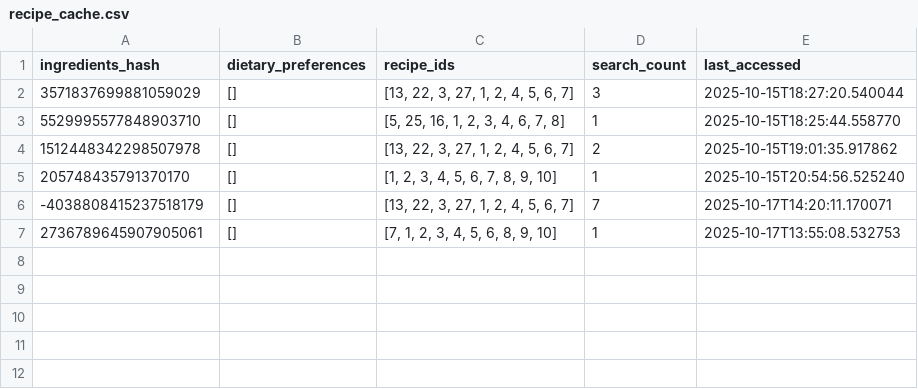
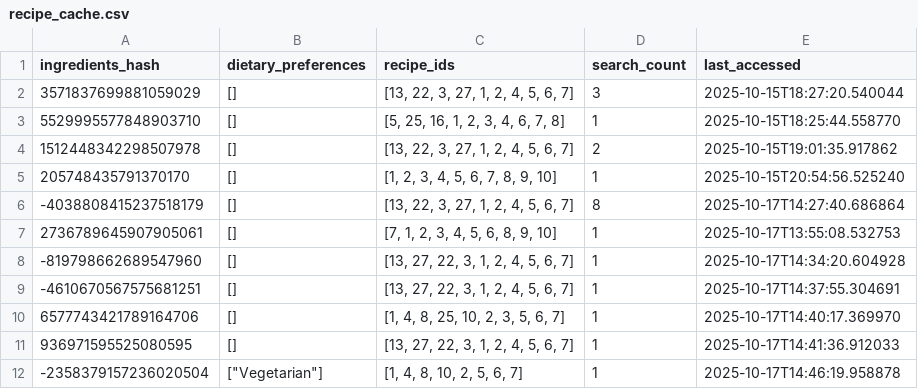
Before and after one commit to azrael-2704/chefs-cam, a CSV file: backend/recipe_cache.csv, drawn as a sheet.

Commit message:
Fixed bugs regarding dietary tags and serving representation

```diff
--- a/backend/recipe_cache.csv
+++ b/backend/recipe_cache.csv
@@ -5,3 +5,8 @@ ingredients_hash,dietary_preferences,recipe_ids,search_count,last_accessed
 205748435791370170,[],"[1, 2, 3, 4, 5, 6, 7, 8, 9, 10]",1,2025-10-15T20:54:56.525240
--4038808415237518179,[],"[13, 22, 3, 27, 1, 2, 4, 5, 6, 7]",7,2025-10-17T14:20:11.170071
+-4038808415237518179,[],"[13, 22, 3, 27, 1, 2, 4, 5, 6, 7]",8,2025-10-17T14:27:40.686864
 2736789645907905061,[],"[7, 1, 2, 3, 4, 5, 6, 8, 9, 10]",1,2025-10-17T13:55:08.532753
+-819798662689547960,[],"[13, 27, 22, 3, 1, 2, 4, 5, 6, 7]",1,2025-10-17T14:34:20.604928
+-4610670567575681251,[],"[13, 27, 22, 3, 1, 2, 4, 5, 6, 7]",1,2025-10-17T14:37:55.304691
+6577743421789164706,[],"[1, 4, 8, 25, 10, 2, 3, 5, 6, 7]",1,2025-10-17T14:40:17.369970
+936971595525080595,[],"[13, 27, 22, 3, 1, 2, 4, 5, 6, 7]",1,2025-10-17T14:41:36.912033
+-2358379157236020504,"[""Vegetarian""]","[1, 4, 8, 10, 2, 5, 6, 7]",1,2025-10-17T14:46:19.958878
```
Also changed, not shown: 6 other files.
